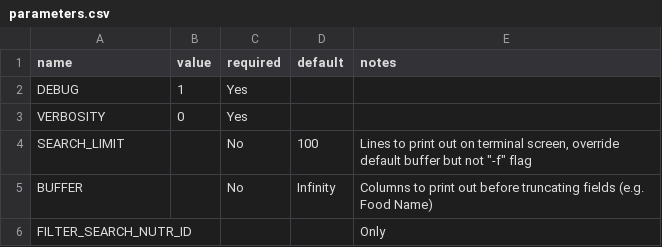
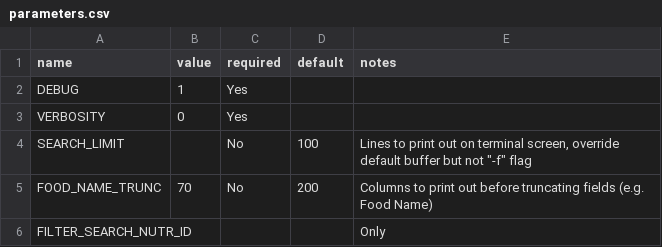
Before and after one commit to gamesguru/.nutra, a CSV file: parameters.csv, drawn as a sheet.

```diff
--- a/parameters.csv
+++ b/parameters.csv
@@ -4,3 +4,3 @@ VERBOSITY,0,Yes,,
 SEARCH_LIMIT,,No,100,"Lines to print out on terminal screen, override default buffer but not ""-f"" flag"
-BUFFER,,No,Infinity,Columns to print out before truncating fields (e.g. Food Name)
+FOOD_NAME_TRUNC,70,No,200,Columns to print out before truncating fields (e.g. Food Name)
 FILTER_SEARCH_NUTR_ID,,,,Only
```
Also changed, not shown: 6 other files.
